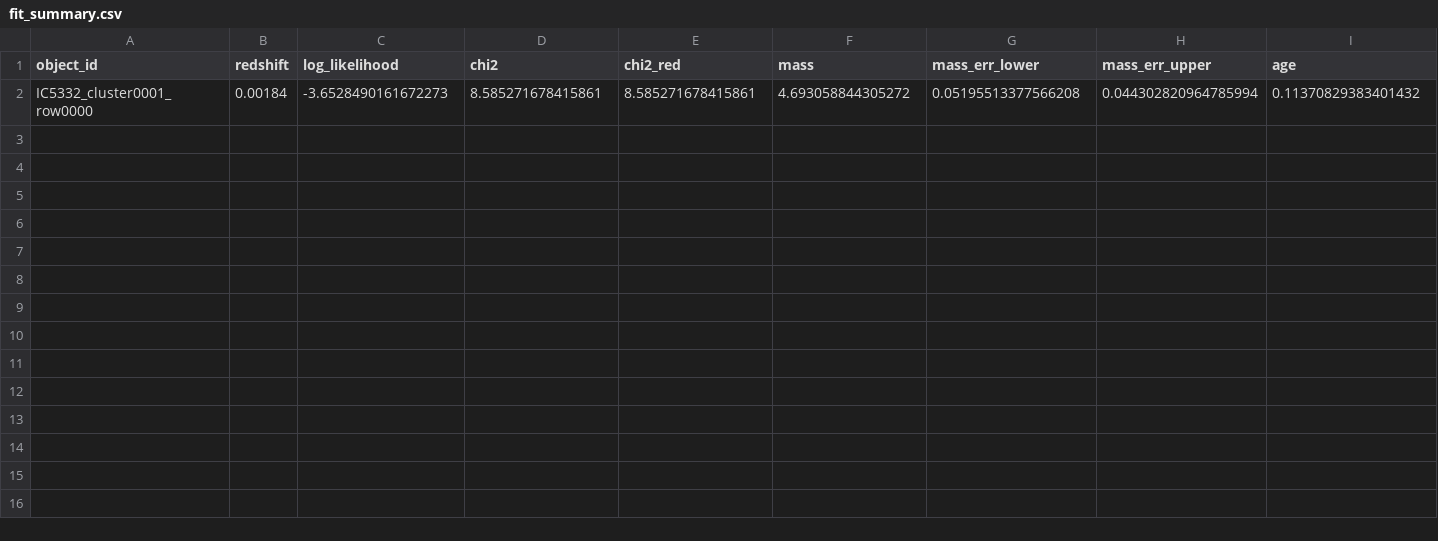
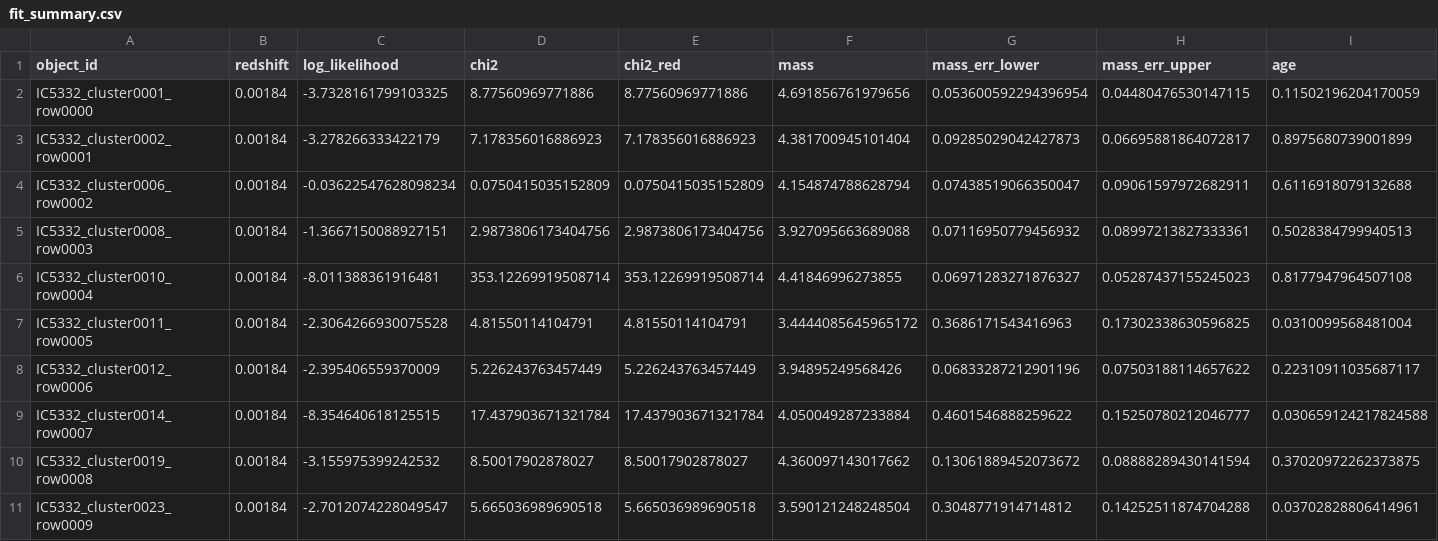
Before and after one commit to whosneha/SPECTRA, a CSV file: outputs/phangs_ic5332_top10_fsps/fit_summary.csv, drawn as a sheet; only a part is shown; removed rows and columns are numbered as before the commit, all else as after; rows hold the shown columns only; the diff names each change by its address in the sheet, - before the commit and + after, or states it on an @@ line.

```diff
--- a/outputs/phangs_ic5332_top10_fsps/fit_summary.csv
+++ b/outputs/phangs_ic5332_top10_fsps/fit_summary.csv
-row 2: IC5332_cluster0001_row0000 | 0.00184 | -3.6528490161672273 | 8.585271678415861 | 8.585271678415861 | 4.693058844305272 | 0.05195513377566208 | 0.044302820964785994 | 0.11370829383401432
+row 2: IC5332_cluster0001_row0000 | 0.00184 | -3.7328161799103325 | 8.77560969771886 | 8.77560969771886 | 4.691856761979656 | 0.053600592294396954 | 0.04480476530147115 | 0.11502196204170059
+row 3: IC5332_cluster0002_row0001 | 0.00184 | -3.278266333422179 | 7.178356016886923 | 7.178356016886923 | 4.381700945101404 | 0.09285029042427873 | 0.06695881864072817 | 0.8975680739001899
+row 4: IC5332_cluster0006_row0002 | 0.00184 | -0.03622547628098234 | 0.0750415035152809 | 0.0750415035152809 | 4.154874788628794 | 0.07438519066350047 | 0.09061597972682911 | 0.6116918079132688
+row 5: IC5332_cluster0008_row0003 | 0.00184 | -1.3667150088927151 | 2.9873806173404756 | 2.9873806173404756 | 3.927095663689088 | 0.07116950779456932 | 0.08997213827333361 | 0.5028384799940513
+row 6: IC5332_cluster0010_row0004 | 0.00184 | -8.011388361916481 | 353.12269919508714 | 353.12269919508714 | 4.41846996273855 | 0.06971283271876327 | 0.05287437155245023 | 0.8177947964507108
+row 7: IC5332_cluster0011_row0005 | 0.00184 | -2.3064266930075528 | 4.81550114104791 | 4.81550114104791 | 3.4444085645965172 | 0.3686171543416963 | 0.17302338630596825 | 0.0310099568481004
+row 8: IC5332_cluster0012_row0006 | 0.00184 | -2.395406559370009 | 5.226243763457449 | 5.226243763457449 | 3.94895249568426 | 0.06833287212901196 | 0.07503188114657622 | 0.22310911035687117
+row 9: IC5332_cluster0014_row0007 | 0.00184 | -8.354640618125515 | 17.437903671321784 | 17.437903671321784 | 4.050049287233884 | 0.4601546888259622 | 0.15250780212046777 | 0.030659124217824588
+row 10: IC5332_cluster0019_row0008 | 0.00184 | -3.155975399242532 | 8.50017902878027 | 8.50017902878027 | 4.360097143017662 | 0.13061889452073672 | 0.08888289430141594 | 0.37020972262373875
+row 11: IC5332_cluster0023_row0009 | 0.00184 | -2.7012074228049547 | 5.665036989690518 | 5.665036989690518 | 3.590121248248504 | 0.3048771914714812 | 0.14252511874704288 | 0.03702828806414961
```
Also changed, not shown: outputs/phangs_ic5332_top10_fsps/IC5332_cluster0001_row0000/IC5332_cluster0001_row0000_photometry.csv, outputs/phangs_ic5332_top10_fsps/IC5332_cluster0006_row0002/IC5332_cluster0006_row0002_photometry.csv, 48 other files.
